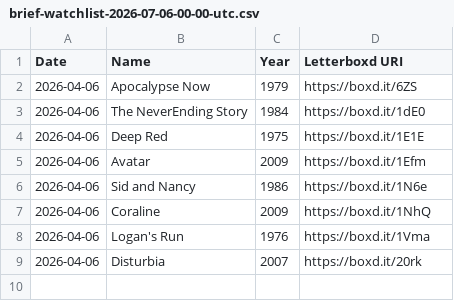
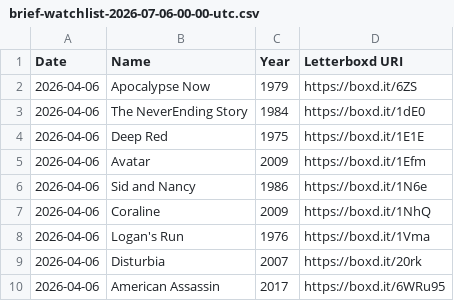
Before and after one commit to Marmog19/Letterboxd-Watchlist-Project, a CSV file: brief-watchlist-2026-07-06-00-00-utc.csv, drawn as a sheet.

```diff
--- a/brief-watchlist-2026-07-06-00-00-utc.csv
+++ b/brief-watchlist-2026-07-06-00-00-utc.csv
@@ -9 +9,2 @@ Date,Name,Year,Letterboxd URI
 2026-04-06,Disturbia,2007,https://boxd.it/20rk
+2026-04-06,American Assassin,2017,https://boxd.it/6WRu95
```
Also changed, not shown: 3 other files.
